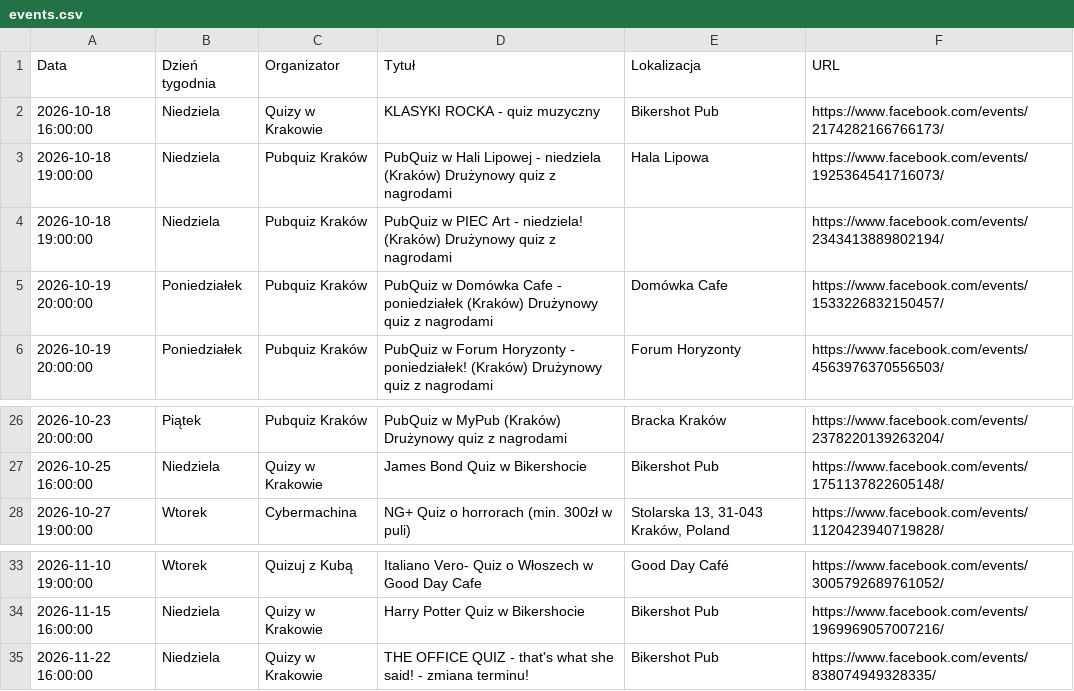
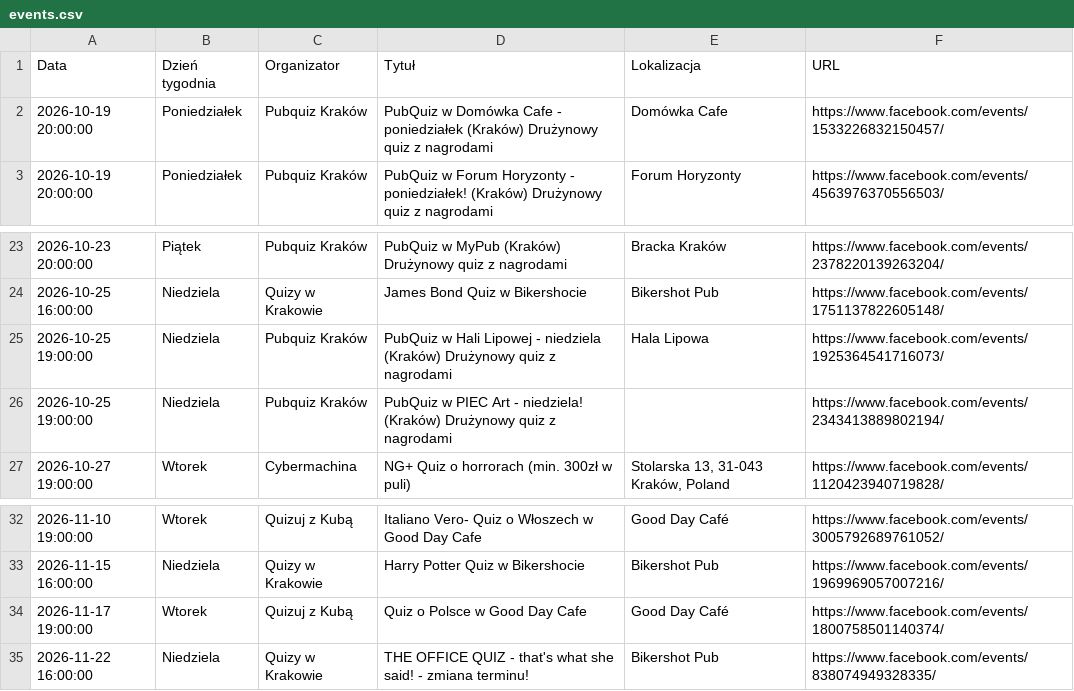
Before and after one commit to jwnuk/quiz_finder, a CSV file: events.csv, drawn as a sheet; only a part is shown, gaps mark what is left out.

```diff
--- a/events.csv
+++ b/events.csv
@@ -1,5 +1,2 @@
 Data,Dzień tygodnia,Organizator,Tytuł,Lokalizacja,URL
-2026-10-18 16:00:00,Niedziela,Quizy w Krakowie,KLASYKI ROCKA - quiz muzyczny,Bikershot Pub,https://www.facebook.com/events/2174282166766173/
-2026-10-18 19:00:00,Niedziela,Pubquiz Kraków,PubQuiz w Hali Lipowej - niedziela (Kraków) Drużynowy quiz z nagrodami,Hala Lipowa,https://www.facebook.com/events/1925364541716073/
-2026-10-18 19:00:00,Niedziela,Pubquiz Kraków,PubQuiz w PIEC Art - niedziela! (Kraków) Drużynowy quiz z nagrodami,,https://www.facebook.com/events/2343413889802194/
 2026-10-19 20:00:00,Poniedziałek,Pubquiz Kraków,PubQuiz w Domówka Cafe - poniedziałek (Kraków) Drużynowy quiz z nagrodami,Domówka Cafe,https://www.facebook.com/events/1533226832150457/
@@ -27,2 +24,4 @@ Data,Dzień tygodnia,Organizator,Tytuł,Lokalizacja,URL
 2026-10-25 16:00:00,Niedziela,Quizy w Krakowie,James Bond Quiz w Bikershocie,Bikershot Pub,https://www.facebook.com/events/1751137822605148/
+2026-10-25 19:00:00,Niedziela,Pubquiz Kraków,PubQuiz w Hali Lipowej - niedziela (Kraków) Drużynowy quiz z nagrodami,Hala Lipowa,https://www.facebook.com/events/1925364541716073/
+2026-10-25 19:00:00,Niedziela,Pubquiz Kraków,PubQuiz w PIEC Art - niedziela! (Kraków) Drużynowy quiz z nagrodami,,https://www.facebook.com/events/2343413889802194/
 2026-10-27 19:00:00,Wtorek,Cybermachina,NG+ Quiz o horrorach (min. 300zł w puli),"Stolarska 13, 31-043 Kraków, Poland",https://www.facebook.com/events/1120423940719828/
@@ -34,2 +33,3 @@ Data,Dzień tygodnia,Organizator,Tytuł,Lokalizacja,URL
 2026-11-15 16:00:00,Niedziela,Quizy w Krakowie,Harry Potter Quiz w Bikershocie,Bikershot Pub,https://www.facebook.com/events/1969969057007216/
+2026-11-17 19:00:00,Wtorek,Quizuj z Kubą,Quiz o Polsce w Good Day Cafe,Good Day Café,https://www.facebook.com/events/1800758501140374/
 2026-11-22 16:00:00,Niedziela,Quizy w Krakowie,THE OFFICE QUIZ - that's what she said! - zmiana terminu!,Bikershot Pub,https://www.facebook.com/events/838074949328335/
```
